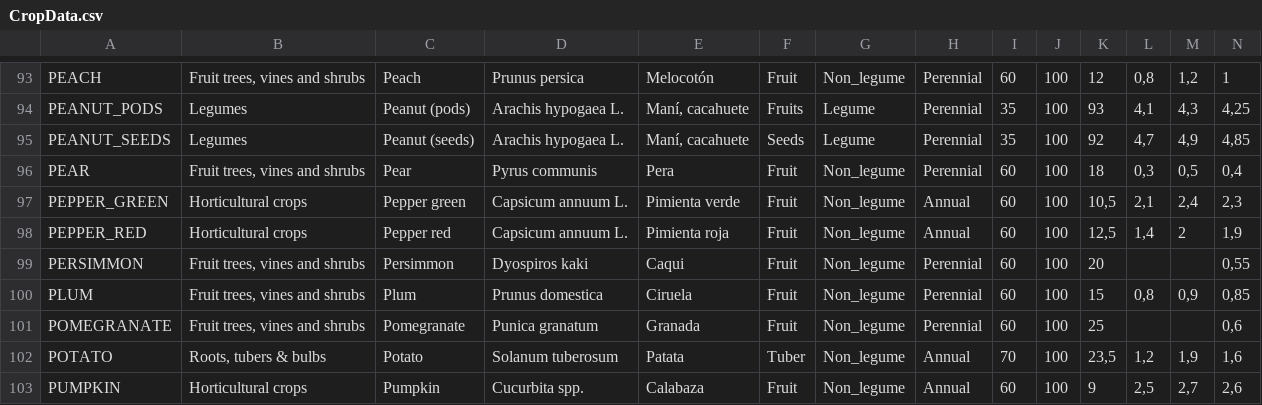
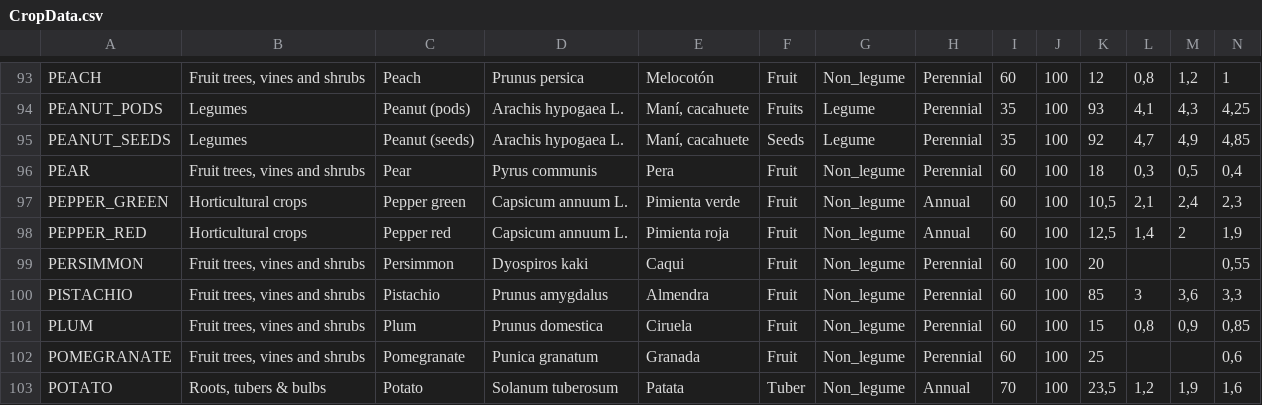
Before and after one commit to tsig-idr/navigator-tool, a CSV file: sheetscript/F3/CropData.csv, drawn as a sheet; only a part is shown, gaps mark what is left out; the shorter side is filled out with more unchanged rows; rows hold the shown columns only; the diff names each change by its address in the sheet, - before the commit and + after, or states it on an @@ line.

```diff
--- a/sheetscript/F3/CropData.csv
+++ b/sheetscript/F3/CropData.csv
+row 100: PISTACHIO | Fruit trees, vines and shrubs | Pistachio | Prunus amygdalus | Almendra | Fruit | Non_legume | Perennial | 60 | 100 | 85 | 3 | 3,6 | 3,3
```
Also changed, not shown: 5 other files.
